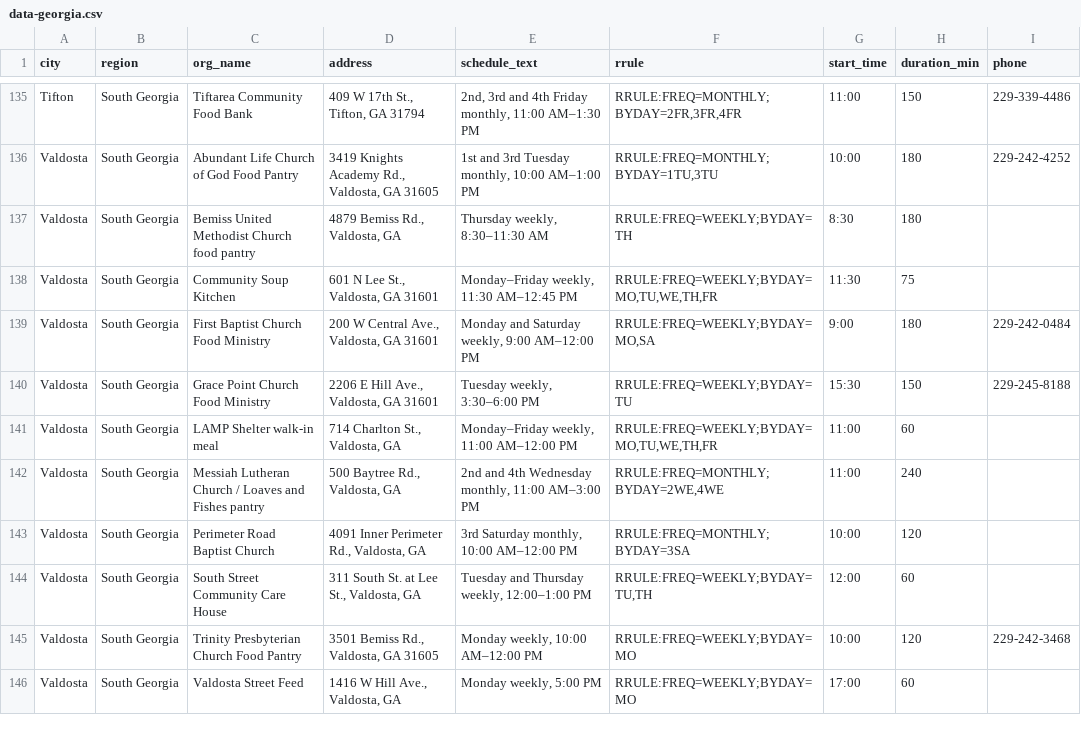
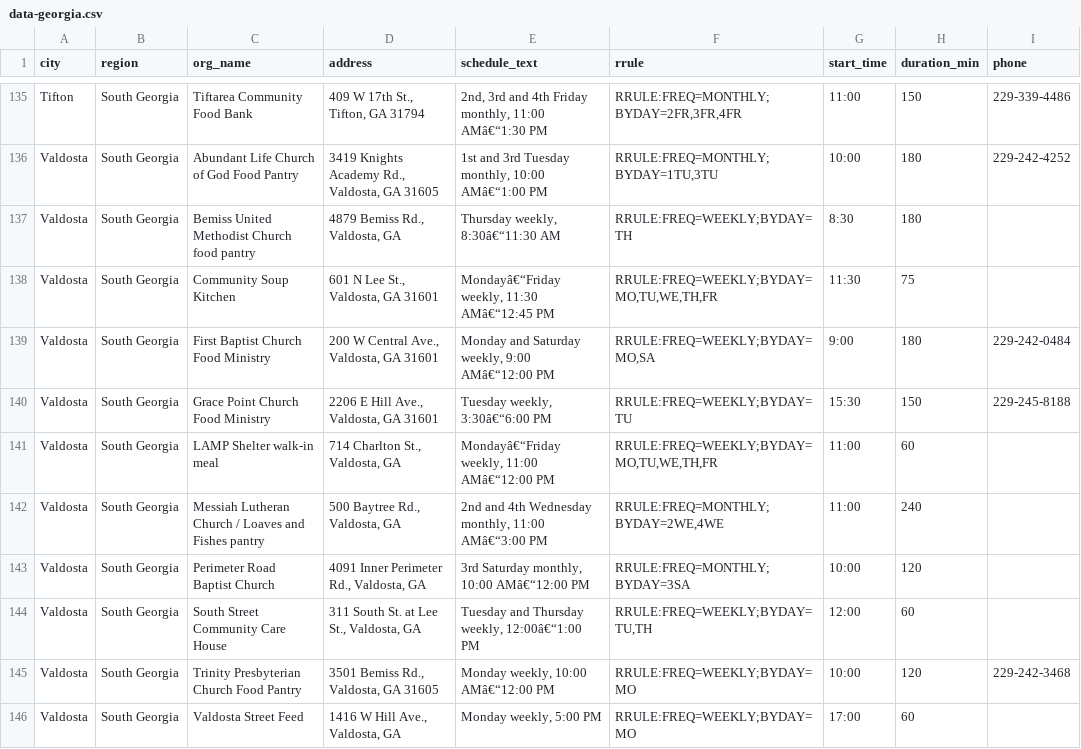
Before and after one commit to freefoodcalendars/freefoodcalendars, a CSV file: data-georgia.csv, drawn as a sheet; only a part is shown, gaps mark what is left out; the diff covers the shown part only; the diff names each change by its address in the sheet, - before the commit and + after, or states it on an @@ line.

```diff
--- a/data-georgia.csv
+++ b/data-georgia.csv
-E135 (schedule_text): …monthly, 11:00 AM–1:30 PM
+E135 (schedule_text): …monthly, 11:00 AMâ€“1:30 PM
-E136 (schedule_text): …monthly, 10:00 AM–1:00 PM
+E136 (schedule_text): …monthly, 10:00 AMâ€“1:00 PM
-E137 (schedule_text): Thursday weekly, 8:30–11:30 AM
+E137 (schedule_text): Thursday weekly, 8:30â€“11:30 AM
-E138 (schedule_text): Monday–Friday weekly, 11:30 AM–12:45 PM
+E138 (schedule_text): Mondayâ€“Friday weekly, 11:30 AMâ€“12:45 PM
-E139 (schedule_text): Monday and Saturday weekly, 9:00 AM–12:00 PM
+E139 (schedule_text): Monday and Saturday weekly, 9:00 AMâ€“12:00 PM
-E140 (schedule_text): Tuesday weekly, 3:30–6:00 PM
+E140 (schedule_text): Tuesday weekly, 3:30â€“6:00 PM
-E141 (schedule_text): Monday–Friday weekly, 11:00 AM–12:00 PM
+E141 (schedule_text): Mondayâ€“Friday weekly, 11:00 AMâ€“12:00 PM
-E142 (schedule_text): …monthly, 11:00 AM–3:00 PM
+E142 (schedule_text): …monthly, 11:00 AMâ€“3:00 PM
-E143 (schedule_text): 3rd Saturday monthly, 10:00 AM–12:00 PM
+E143 (schedule_text): 3rd Saturday monthly, 10:00 AMâ€“12:00 PM
-E144 (schedule_text): Tuesday and Thursday weekly, 12:00–1:00 PM
+E144 (schedule_text): Tuesday and Thursday weekly, 12:00â€“1:00 PM
-E145 (schedule_text): Monday weekly, 10:00 AM–12:00 PM
+E145 (schedule_text): Monday weekly, 10:00 AMâ€“12:00 PM
```
Also changed, not shown: 2 added rows and 84 edited cells elsewhere in this file.
